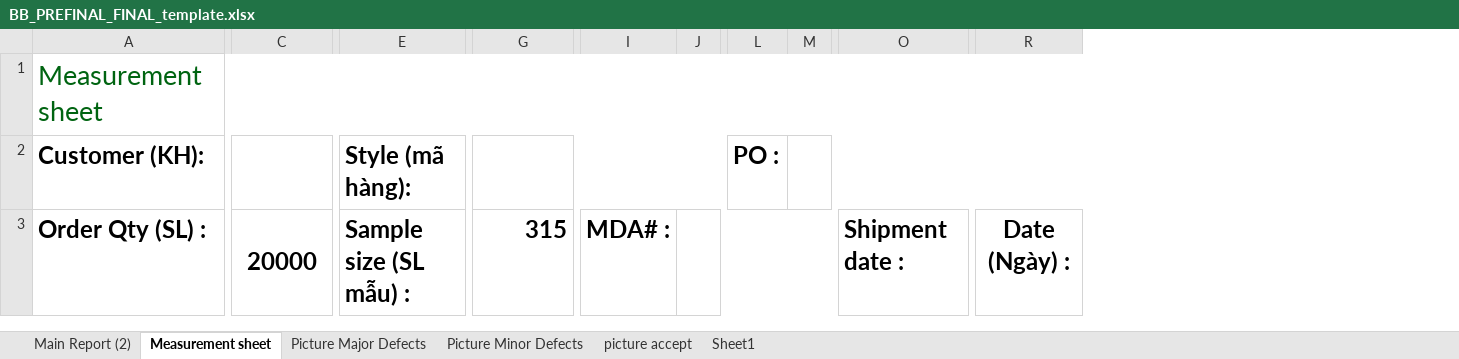
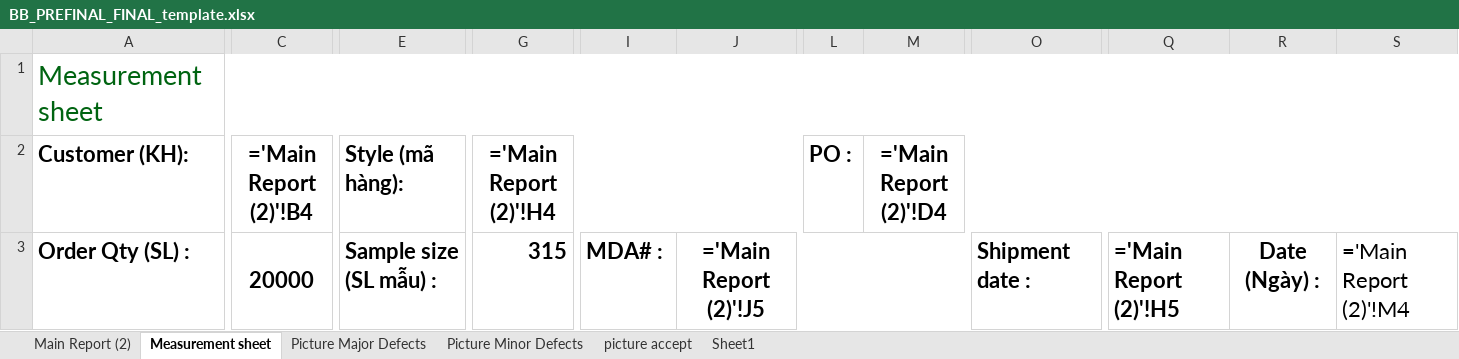
Before and after one commit to QATicket/qaticket_fe, an Excel workbook: public/templates/BB_PREFINAL_FINAL_template.xlsx, sheet Measurement sheet, drawn as a sheet; only a part is shown, gaps mark what is left out; values as stored, in another font and other column widths than the file's, no borders; formulas without a stored value are shown as written; charts and pictures not drawn; removed rows and columns are numbered as before the commit, all else as after; the diff covers the shown part only; the diff names each change by its address in the sheet, - before the commit and + after, or states it on an @@ line.

```diff
--- a/public/templates/BB_PREFINAL_FINAL_template.xlsx (sheet Measurement sheet)
+++ b/public/templates/BB_PREFINAL_FINAL_template.xlsx (sheet Measurement sheet)
-column J, empty
+column J, row 3: ='Main Report (2)'!J5
-column M, empty
+column M (='Main Report (2)'!D4), empty
+column Q, row 3: ='Main Report (2)'!H5
+column S, row 3: ='Main Report (2)'!M4
@@ A2:A3 text size: smaller @@
-C2: (empty)
+C2: ='Main Report (2)'!B4
@@ E2:E3 text size: smaller @@
-G2: (empty)
+G2: ='Main Report (2)'!H4
@@ L2 text size: smaller @@
@@ C3 text size: smaller @@
@@ G3 text size: smaller @@
@@ I3 text size: smaller @@
@@ O3 text size: smaller @@
@@ R3 text size: smaller @@
```
Also changed, not shown: 1 removed column elsewhere in this sheet, sheet picture accept, sheet Picture Major Defects, sheet Picture Minor Defects, sheet Main Report (2), charts or pictures, 4 other files.
